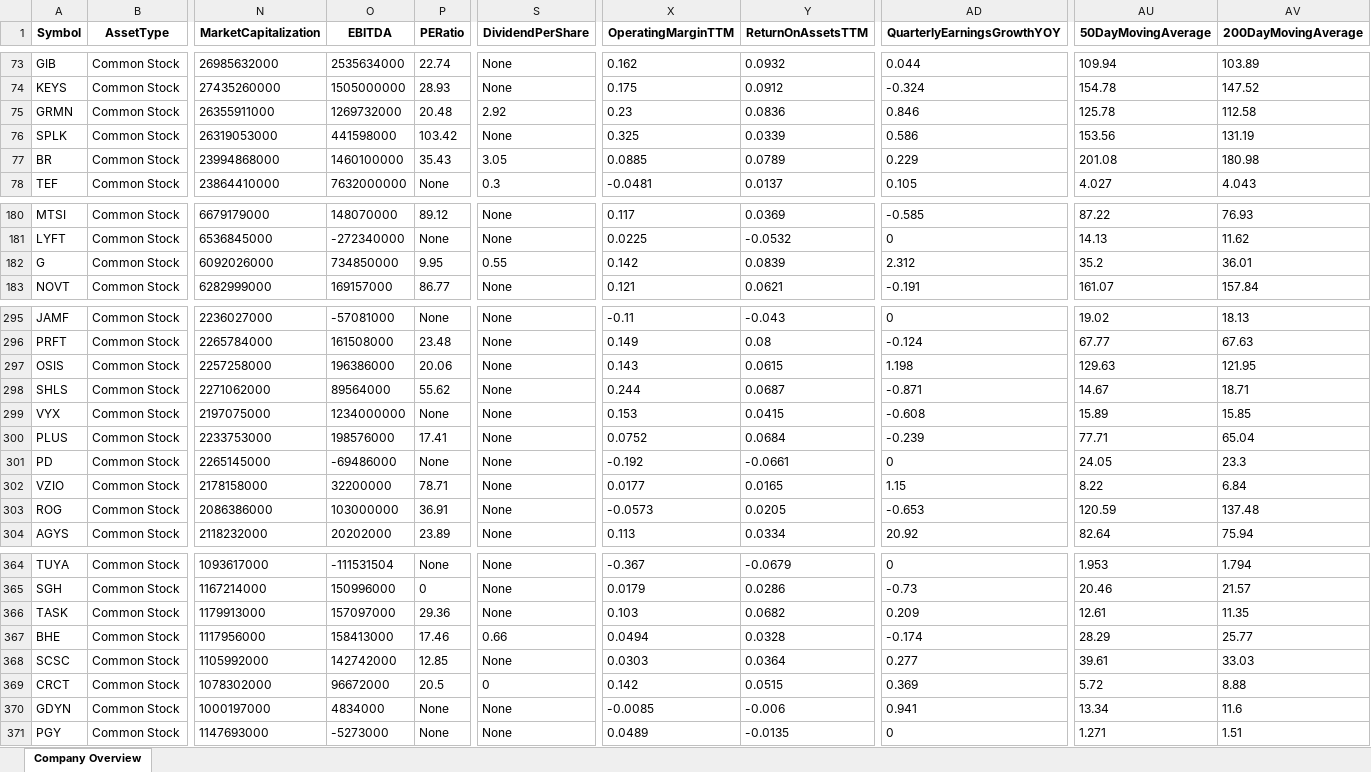
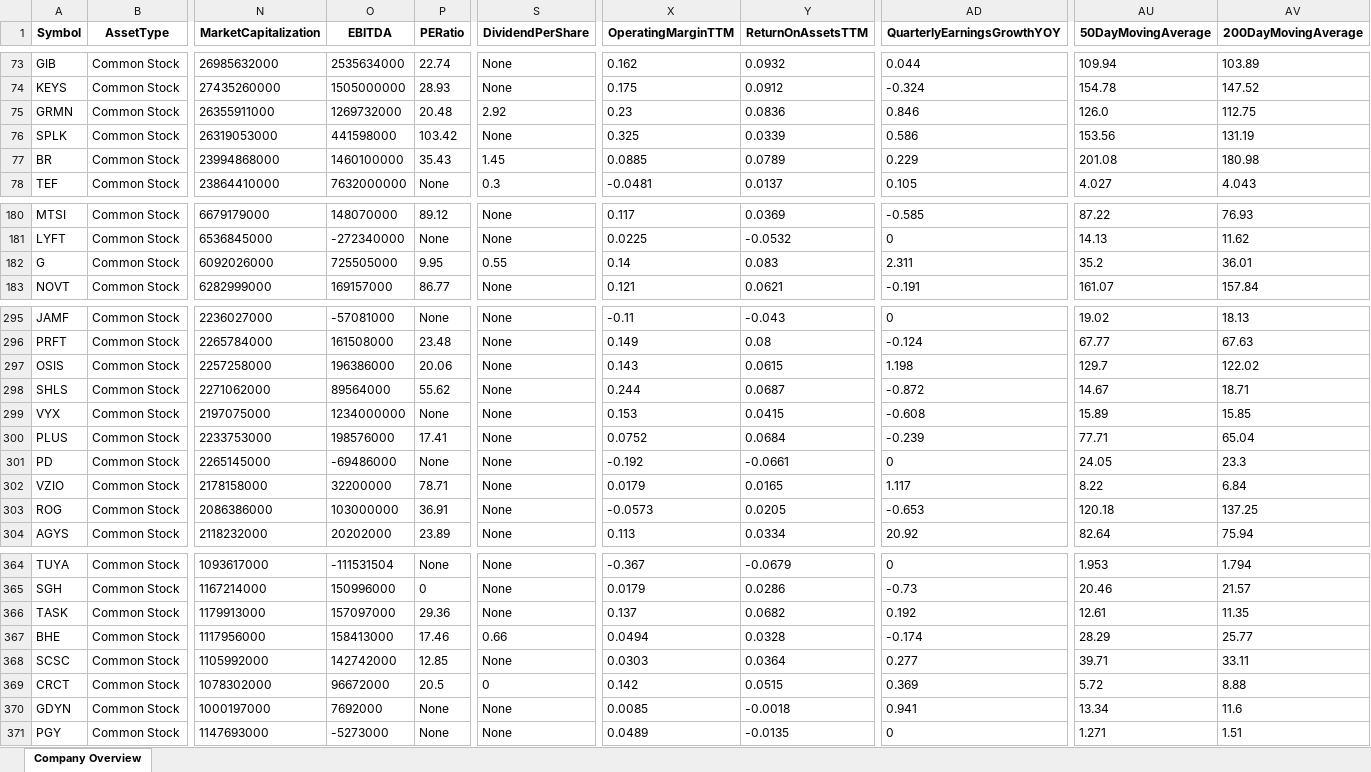
Before and after one commit to QueenofParts/Project2-Room2, an Excel workbook: resources/company_overveiw.xlsx, sheet Company Overview, drawn as a sheet; only a part is shown, gaps mark what is left out; values as stored, in another font and other column widths than the file's, no borders; the diff covers the shown part only; the diff names each change by its address in the sheet, - before the commit and + after, or states it on an @@ line.

```diff
--- a/resources/company_overveiw.xlsx (sheet Company Overview)
+++ b/resources/company_overveiw.xlsx (sheet Company Overview)
-AU75 (50DayMovingAverage): 125.78
+AU75 (50DayMovingAverage): 126.0
-AV75 (200DayMovingAverage): 112.58
+AV75 (200DayMovingAverage): 112.75
-S77 (DividendPerShare): 3.05
+S77 (DividendPerShare): 1.45
-O182 (EBITDA): 734850000
+O182 (EBITDA): 725505000
-X182 (OperatingMarginTTM): 0.142
+X182 (OperatingMarginTTM): 0.14
-Y182 (ReturnOnAssetsTTM): 0.0839
+Y182 (ReturnOnAssetsTTM): 0.083
-AD182 (QuarterlyEarningsGrowthYOY): 2.312
+AD182 (QuarterlyEarningsGrowthYOY): 2.311
-AU297 (50DayMovingAverage): 129.63
+AU297 (50DayMovingAverage): 129.7
-AV297 (200DayMovingAverage): 121.95
+AV297 (200DayMovingAverage): 122.02
-AD298 (QuarterlyEarningsGrowthYOY): -0.871
+AD298 (QuarterlyEarningsGrowthYOY): -0.872
-X302 (OperatingMarginTTM): 0.0177
+X302 (OperatingMarginTTM): 0.0179
-AD302 (QuarterlyEarningsGrowthYOY): 1.15
+AD302 (QuarterlyEarningsGrowthYOY): 1.117
-AU303 (50DayMovingAverage): 120.59
+AU303 (50DayMovingAverage): 120.18
-AV303 (200DayMovingAverage): 137.48
+AV303 (200DayMovingAverage): 137.25
-X366 (OperatingMarginTTM): 0.103
+X366 (OperatingMarginTTM): 0.137
-AD366 (QuarterlyEarningsGrowthYOY): 0.209
+AD366 (QuarterlyEarningsGrowthYOY): 0.192
-AU368 (50DayMovingAverage): 39.61
+AU368 (50DayMovingAverage): 39.71
-AV368 (200DayMovingAverage): 33.03
+AV368 (200DayMovingAverage): 33.11
-O370 (EBITDA): 4834000
+O370 (EBITDA): 7692000
-X370 (OperatingMarginTTM): -0.0085
+X370 (OperatingMarginTTM): 0.0085
-Y370 (ReturnOnAssetsTTM): -0.006
+Y370 (ReturnOnAssetsTTM): -0.0018
```
Also changed, not shown: 108 edited cells elsewhere in this sheet, resources/stocks_etfs/FSLR.xlsx, resources/stocks_etfs/GLOB.xlsx, 40 other files.
